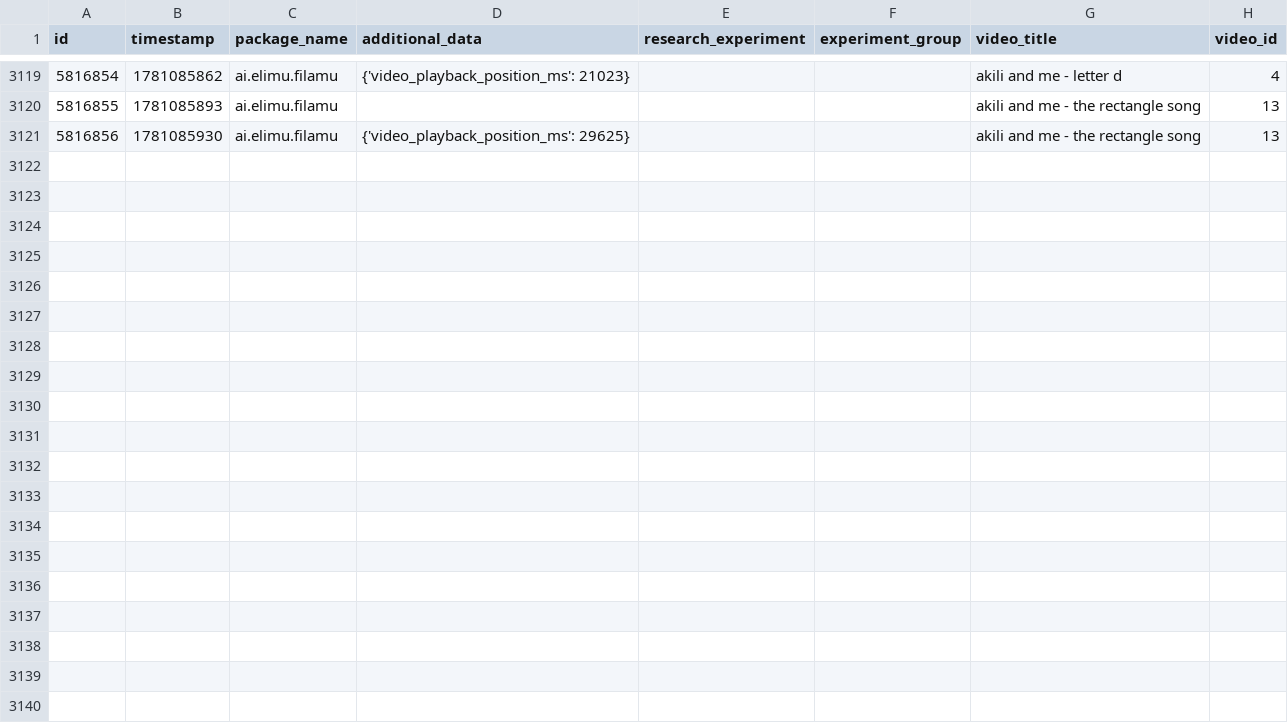
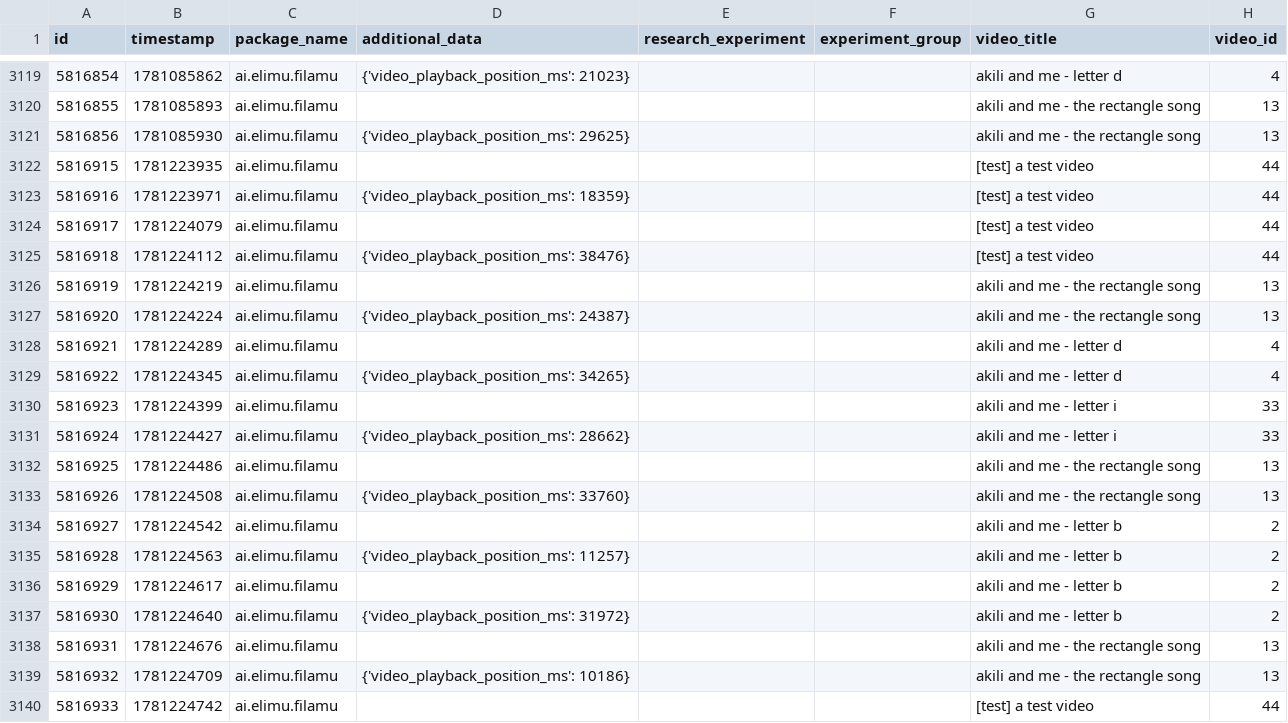
Before and after one commit to elimu-ai/ml-datasets, a CSV file: lang-ENG/student-id-6/video-learning-events.csv, drawn as a sheet; only a part is shown, gaps mark what is left out; the diff covers the shown part only.

```diff
--- a/lang-ENG/student-id-6/video-learning-events.csv
+++ b/lang-ENG/student-id-6/video-learning-events.csv
@@ -3121 +3121,20 @@ id,timestamp,package_name,additional_data,research_experiment,experiment_group,v
 5816856,1781085930,ai.elimu.filamu,{'video_playback_position_ms': 29625},,,akili and me - the rectangle song,13
+5816915,1781223935,ai.elimu.filamu,,,,[test] a test video,44
+5816916,1781223971,ai.elimu.filamu,{'video_playback_position_ms': 18359},,,[test] a test video,44
+5816917,1781224079,ai.elimu.filamu,,,,[test] a test video,44
+5816918,1781224112,ai.elimu.filamu,{'video_playback_position_ms': 38476},,,[test] a test video,44
+5816919,1781224219,ai.elimu.filamu,,,,akili and me - the rectangle song,13
+5816920,1781224224,ai.elimu.filamu,{'video_playback_position_ms': 24387},,,akili and me - the rectangle song,13
+5816921,1781224289,ai.elimu.filamu,,,,akili and me - letter d,4
+5816922,1781224345,ai.elimu.filamu,{'video_playback_position_ms': 34265},,,akili and me - letter d,4
+5816923,1781224399,ai.elimu.filamu,,,,akili and me - letter i,33
+5816924,1781224427,ai.elimu.filamu,{'video_playback_position_ms': 28662},,,akili and me - letter i,33
+5816925,1781224486,ai.elimu.filamu,,,,akili and me - the rectangle song,13
+5816926,1781224508,ai.elimu.filamu,{'video_playback_position_ms': 33760},,,akili and me - the rectangle song,13
+5816927,1781224542,ai.elimu.filamu,,,,akili and me - letter b,2
+5816928,1781224563,ai.elimu.filamu,{'video_playback_position_ms': 11257},,,akili and me - letter b,2
+5816929,1781224617,ai.elimu.filamu,,,,akili and me - letter b,2
+5816930,1781224640,ai.elimu.filamu,{'video_playback_position_ms': 31972},,,akili and me - letter b,2
+5816931,1781224676,ai.elimu.filamu,,,,akili and me - the rectangle song,13
+5816932,1781224709,ai.elimu.filamu,{'video_playback_position_ms': 10186},,,akili and me - the rectangle song,13
+5816933,1781224742,ai.elimu.filamu,,,,[test] a test video,44
```
Also changed, not shown: 13 added rows elsewhere in this file, lang-ENG/student-id-7/video-learning-events.csv, lang-HIN/student-id-7/video-learning-events.csv, 9 other files.
